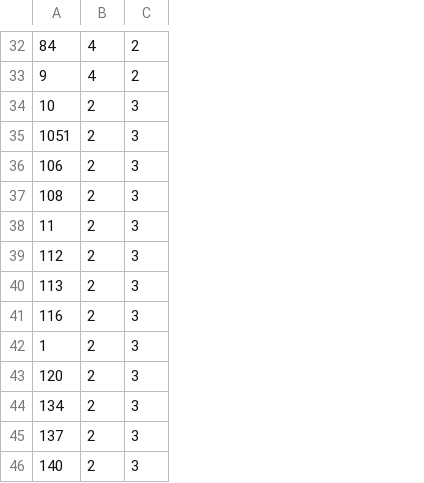
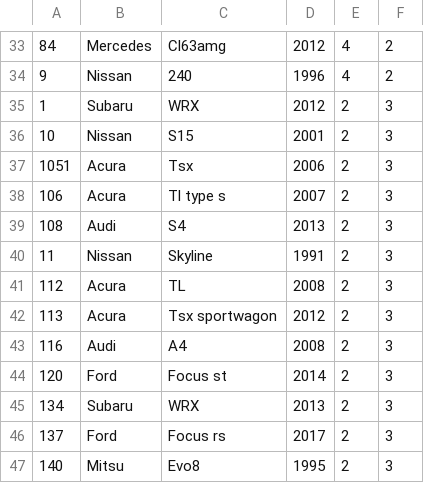
Before and after one commit to katychuang/cisc3140_lab3, a CSV file: proj2/6-Car_Overall/output17.csv, drawn as a sheet; only a part is shown, gaps mark what is left out; the diff covers the shown part only; the diff names each change by its address in the sheet, - before the commit and + after, or states it on an @@ line.

```diff
--- a/proj2/6-Car_Overall/output17.csv
+++ b/proj2/6-Car_Overall/output17.csv
+column B, rows 33-34: Mercedes | Nissan; rows 36-47: Nissan | Acura | Acura | Audi | Nissan | Acura | Acura | Audi | Ford | Subaru | Ford | Mitsu
+column C, rows 33-34: Cl63amg | 240; rows 36-47: S15 | Tsx | Tl type s | S4 | Skyline | TL | Tsx sportwagon | A4 | Focus st | WRX | Focus rs | Evo8
+column D, rows 33-34: 2012 | 1996; rows 36-47: 2001 | 2006 | 2007 | 2013 | 1991 | 2008 | 2012 | 2008 | 2014 | 2013 | 2017 | 1995
@@ row 42 moved to row 35: 1 @@
```
Also changed, not shown: 1 added row and 4 moved rows elsewhere in this file, proj2/6-Car_Overall/output16.csv, proj2/6-Car_Overall/output18.csv, 4 other files.
